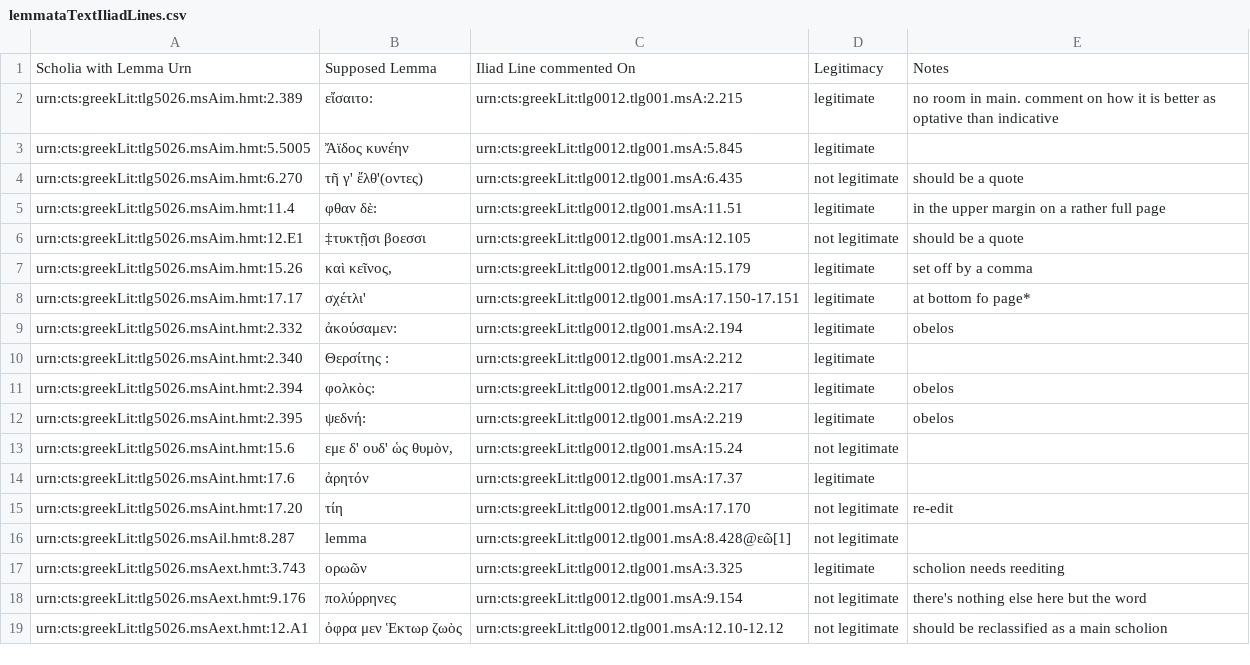
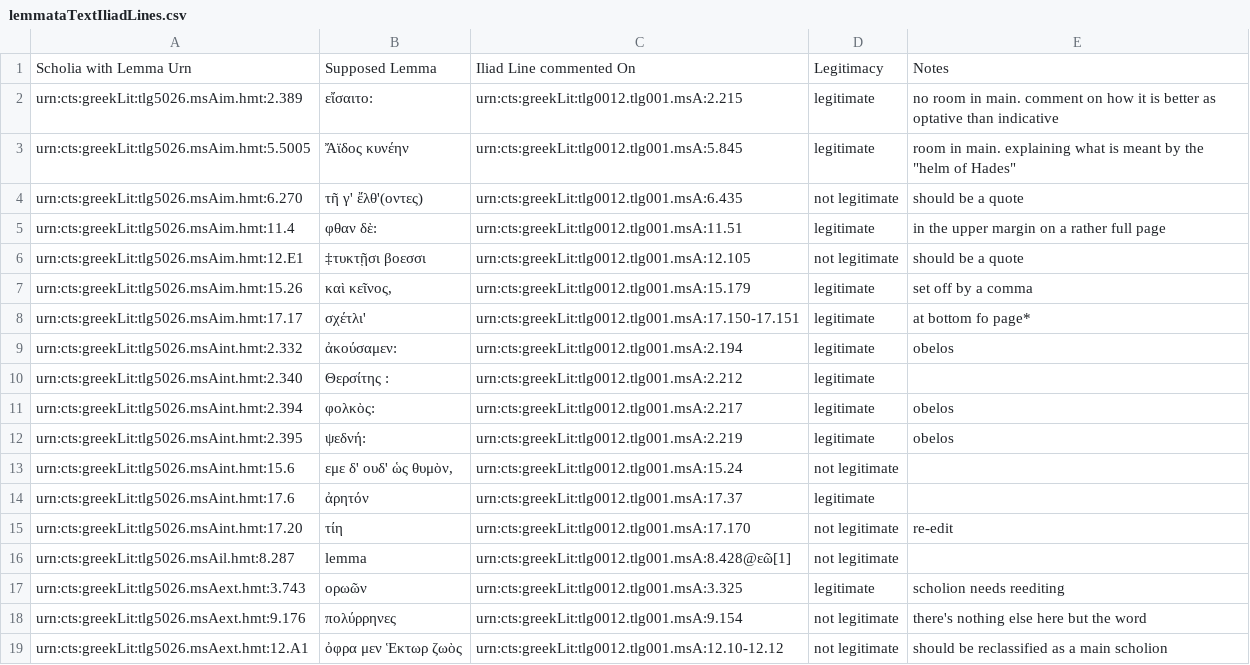
Before and after one commit to cjschu17/Thesis2016-2017, a CSV file: Data/LemmataData/lemmataTextIliadLines.csv, drawn as a sheet.

Commit message:
Update lemmataTextIliadLines.csv

```diff
--- a/Data/LemmataData/lemmataTextIliadLines.csv
+++ b/Data/LemmataData/lemmataTextIliadLines.csv
@@ -2,3 +2,3 @@ Scholia with Lemma Urn,Supposed Lemma,Iliad Line commented On,Legitimacy,Notes
 urn:cts:greekLit:tlg5026.msAim.hmt:2.389,"  εἴσαιτο:",urn:cts:greekLit:tlg0012.tlg001.msA:2.215,legitimate,no room in main. comment on how it is better as optative than indicative
-urn:cts:greekLit:tlg5026.msAim.hmt:5.5005,"   Ἄϊδος κυνέην",urn:cts:greekLit:tlg0012.tlg001.msA:5.845,legitimate,
+urn:cts:greekLit:tlg5026.msAim.hmt:5.5005,"   Ἄϊδος κυνέην",urn:cts:greekLit:tlg0012.tlg001.msA:5.845,legitimate,room in main. explaining what is meant by the "helm of Hades"
 urn:cts:greekLit:tlg5026.msAim.hmt:6.270,"  τῆ γ' ἔλθ'(οντες)",urn:cts:greekLit:tlg0012.tlg001.msA:6.435,not legitimate,should be a quote
```
